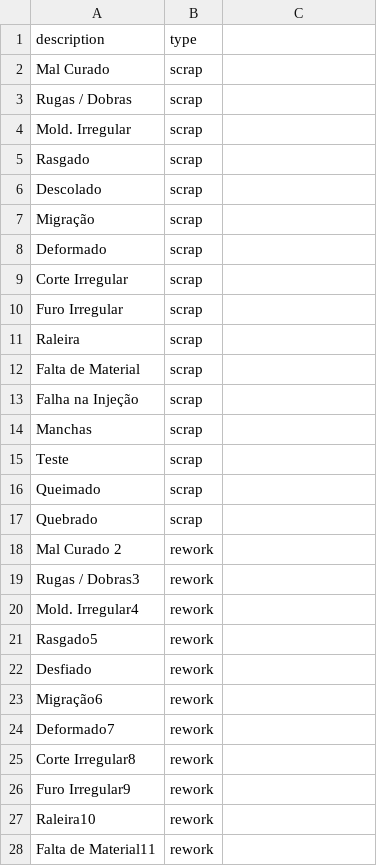
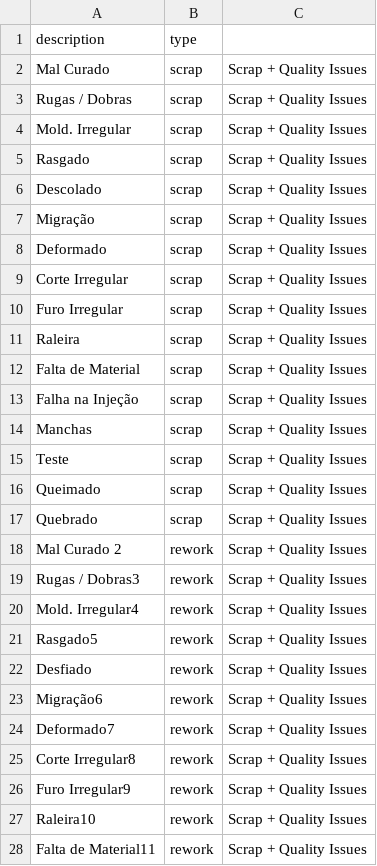
Before and after one commit to leandrosantino/ProdNote, a CSV file: prisma/ReasonsLoss.csv, drawn as a sheet; only a part is shown; the diff covers the shown part only.

```diff
--- a/prisma/ReasonsLoss.csv
+++ b/prisma/ReasonsLoss.csv
@@ -2,27 +2,27 @@ description	;type
-Mal Curado  ;scrap
-Rugas / Dobras ;scrap
-Mold. Irregular ;scrap
-Rasgado ;scrap
-Descolado ;scrap
-Migração ;scrap
-Deformado ;scrap
-Corte Irregular ;scrap
-Furo Irregular ;scrap
-Raleira ;scrap
-Falta de Material ;scrap
-Falha na Injeção ;scrap
-Manchas ;scrap
-Teste ;scrap
-Queimado ;scrap
-Quebrado ;scrap
-Mal Curado 2	;rework
-Rugas / Dobras3	;rework
-Mold. Irregular4	;rework
-Rasgado5	;rework
-Desfiado	;rework
-Migração6	;rework
-Deformado7	;rework
-Corte Irregular8	;rework
-Furo Irregular9	;rework
-Raleira10	;rework
-Falta de Material11	;rework
+Mal Curado ;scrap;Scrap + Quality Issues
+Rugas / Dobras;scrap;Scrap + Quality Issues
+Mold. Irregular;scrap;Scrap + Quality Issues
+Rasgado;scrap;Scrap + Quality Issues
+Descolado;scrap;Scrap + Quality Issues
+Migração;scrap;Scrap + Quality Issues
+Deformado;scrap;Scrap + Quality Issues
+Corte Irregular;scrap;Scrap + Quality Issues
+Furo Irregular;scrap;Scrap + Quality Issues
+Raleira;scrap;Scrap + Quality Issues
+Falta de Material;scrap;Scrap + Quality Issues
+Falha na Injeção;scrap;Scrap + Quality Issues
+Manchas;scrap;Scrap + Quality Issues
+Teste;scrap;Scrap + Quality Issues
+Queimado;scrap;Scrap + Quality Issues
+Quebrado;scrap;Scrap + Quality Issues
+Mal Curado 2;rework;Scrap + Quality Issues
+Rugas / Dobras3;rework;Scrap + Quality Issues
+Mold. Irregular4;rework;Scrap + Quality Issues
+Rasgado5;rework;Scrap + Quality Issues
+Desfiado;rework;Scrap + Quality Issues
+Migração6;rework;Scrap + Quality Issues
+Deformado7;rework;Scrap + Quality Issues
+Corte Irregular8;rework;Scrap + Quality Issues
+Furo Irregular9;rework;Scrap + Quality Issues
+Raleira10;rework;Scrap + Quality Issues
+Falta de Material11;rework;Scrap + Quality Issues
```
Also changed, not shown: 1 added row, 2 removed rows and 24 edited cells elsewhere in this file, 7 other files.
